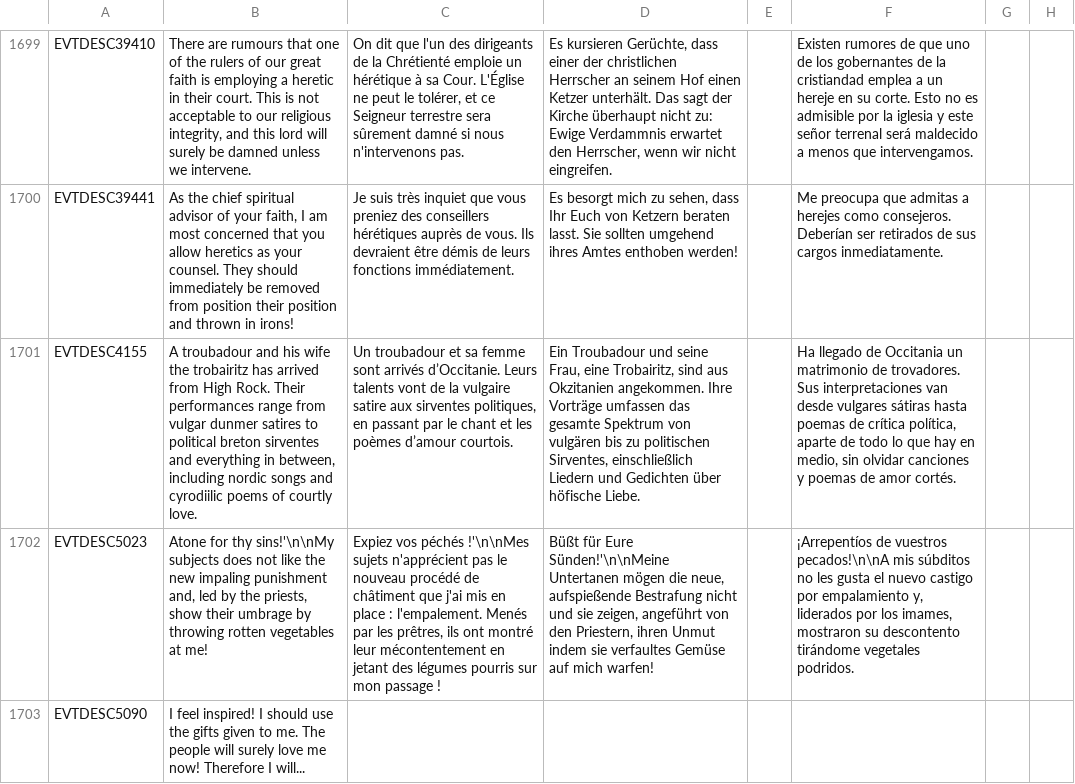
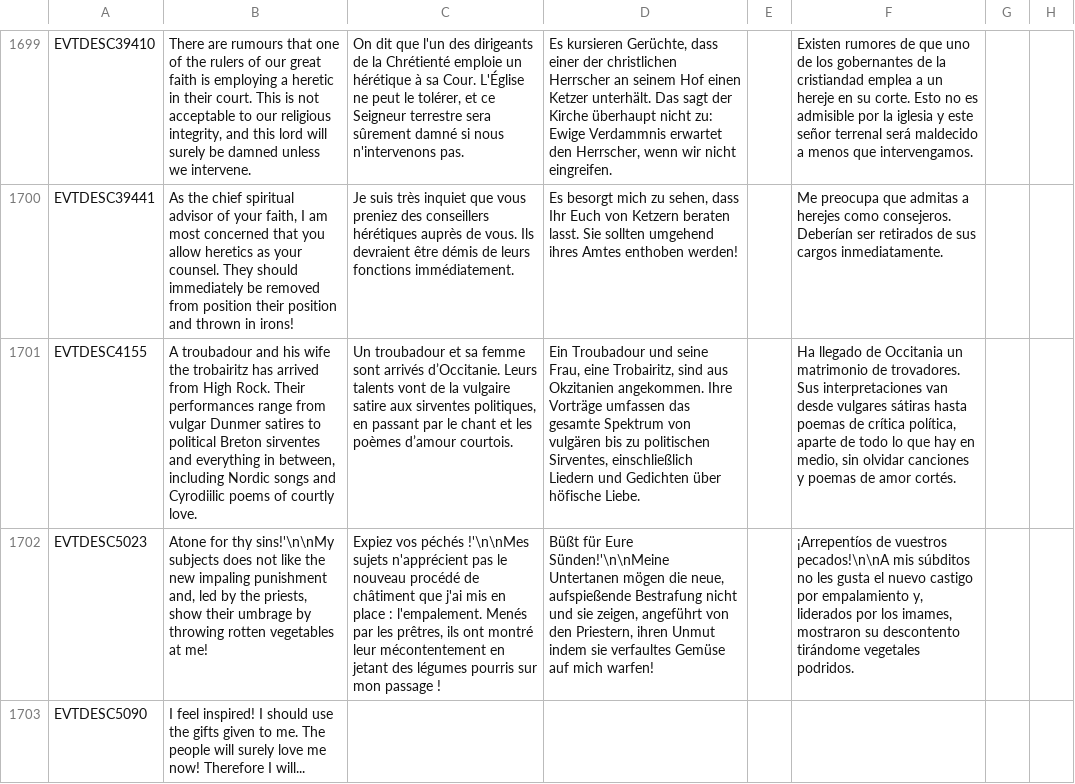
Before and after one commit to Cyrano7/elder-kings-ck2, a CSV file: localisation/000_Text_1.csv, drawn as a sheet; only a part is shown, gaps mark what is left out; the diff covers the shown part only; the diff names each change by its address in the sheet, - before the commit and + after, or states it on an @@ line.

```diff
--- a/localisation/000_Text_1.csv
+++ b/localisation/000_Text_1.csv
-B1701: …from vulgar dunmer satires to political breton sirventes and everything in between, including nordic songs and cyrodiilic poems of…
+B1701: …from vulgar Dunmer satires to political Breton sirventes and everything in between, including Nordic songs and Cyrodiilic poems of…
```
Also changed, not shown: 20 edited cells elsewhere in this file, 2 other files.
